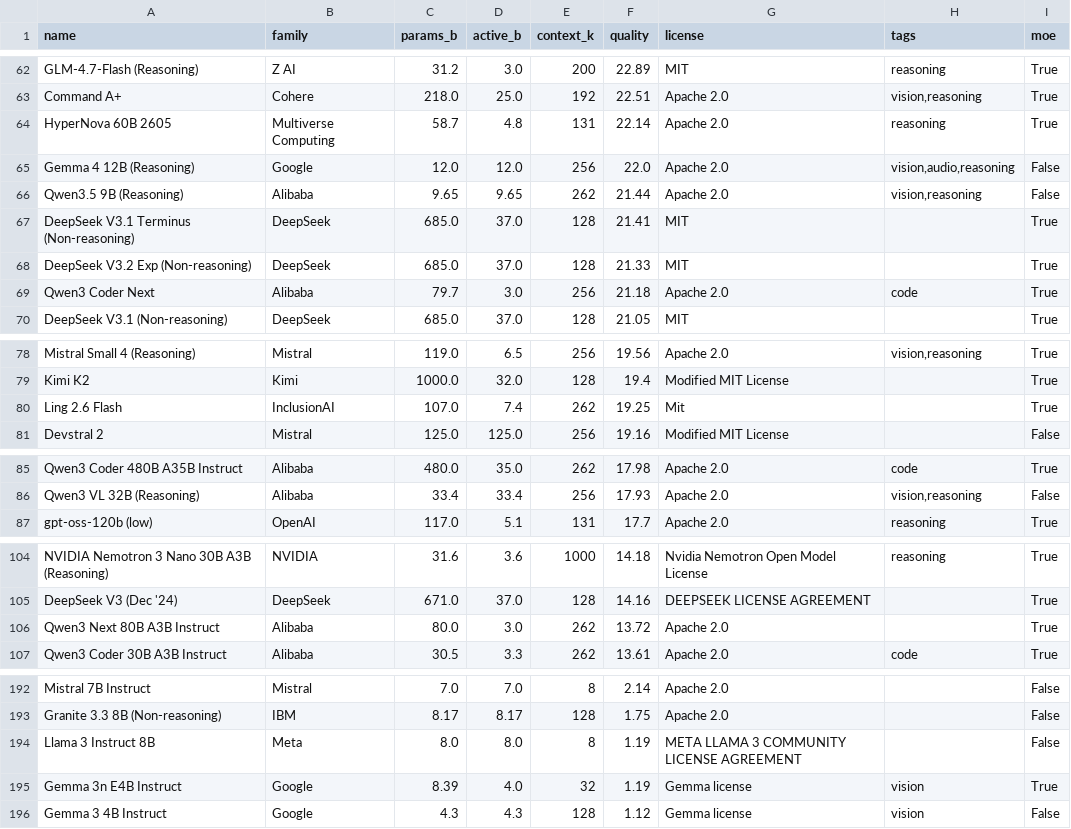
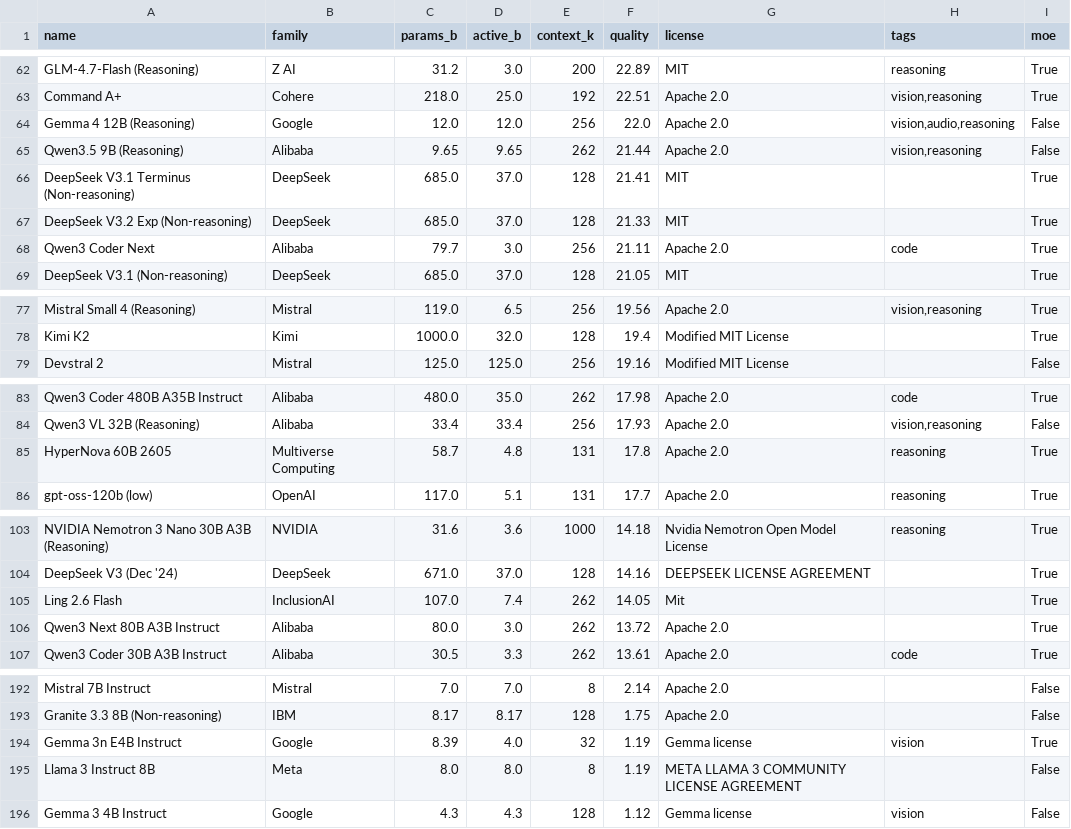
Before and after one commit to Avo-Sarkissian/AI-Frontier-Database, a CSV file: data/raw/aa_local_models.csv, drawn as a sheet; only a part is shown, gaps mark what is left out.

```diff
--- a/data/raw/aa_local_models.csv
+++ b/data/raw/aa_local_models.csv
@@ -63,3 +63,2 @@ GLM-4.7-Flash (Reasoning),Z AI,31.2,3.0,200,22.89,MIT,reasoning,True
 Command A+,Cohere,218.0,25.0,192,22.51,Apache 2.0,"vision,reasoning",True
-HyperNova 60B 2605,Multiverse Computing,58.7,4.8,131,22.14,Apache 2.0,reasoning,True
 Gemma 4 12B (Reasoning),Google,12.0,12.0,256,22.0,Apache 2.0,"vision,audio,reasoning",False
@@ -68,3 +67,3 @@ DeepSeek V3.1 Terminus (Non-reasoning),DeepSeek,685.0,37.0,128,21.41,MIT,,True
 DeepSeek V3.2 Exp (Non-reasoning),DeepSeek,685.0,37.0,128,21.33,MIT,,True
-Qwen3 Coder Next,Alibaba,79.7,3.0,256,21.18,Apache 2.0,code,True
+Qwen3 Coder Next,Alibaba,79.7,3.0,256,21.11,Apache 2.0,code,True
 DeepSeek V3.1 (Non-reasoning),DeepSeek,685.0,37.0,128,21.05,MIT,,True
@@ -79,3 +78,2 @@ Mistral Small 4 (Reasoning),Mistral,119.0,6.5,256,19.56,Apache 2.0,"vision,reaso
 Kimi K2,Kimi,1000.0,32.0,128,19.4,Modified MIT License,,True
-Ling 2.6 Flash,InclusionAI,107.0,7.4,262,19.25,Mit,,True
 Devstral 2,Mistral,125.0,125.0,256,19.16,Modified MIT License,,False
@@ -86,2 +84,3 @@ Qwen3 Coder 480B A35B Instruct,Alibaba,480.0,35.0,262,17.98,Apache 2.0,code,True
 Qwen3 VL 32B (Reasoning),Alibaba,33.4,33.4,256,17.93,Apache 2.0,"vision,reasoning",False
+HyperNova 60B 2605,Multiverse Computing,58.7,4.8,131,17.8,Apache 2.0,reasoning,True
 gpt-oss-120b (low),OpenAI,117.0,5.1,131,17.7,Apache 2.0,reasoning,True
@@ -105,2 +104,3 @@ NVIDIA Nemotron 3 Nano 30B A3B (Reasoning),NVIDIA,31.6,3.6,1000,14.18,Nvidia Nem
 DeepSeek V3 (Dec '24),DeepSeek,671.0,37.0,128,14.16,DEEPSEEK LICENSE AGREEMENT,,True
+Ling 2.6 Flash,InclusionAI,107.0,7.4,262,14.05,Mit,,True
 Qwen3 Next 80B A3B Instruct,Alibaba,80.0,3.0,262,13.72,Apache 2.0,,True
@@ -193,4 +193,4 @@ Mistral 7B Instruct,Mistral,7.0,7.0,8,2.14,Apache 2.0,,False
 Granite 3.3 8B (Non-reasoning),IBM,8.17,8.17,128,1.75,Apache 2.0,,False
+Gemma 3n E4B Instruct,Google,8.39,4.0,32,1.19,Gemma license,vision,True
 Llama 3 Instruct 8B,Meta,8.0,8.0,8,1.19,META LLAMA 3 COMMUNITY LICENSE AGREEMENT,,False
-Gemma 3n E4B Instruct,Google,8.39,4.0,32,1.19,Gemma license,vision,True
 Gemma 3 4B Instruct,Google,4.3,4.3,128,1.12,Gemma license,vision,False
```
Also changed, not shown: data/raw/aa_image_models.csv, data/raw/aa_models.csv, 13 other files.
